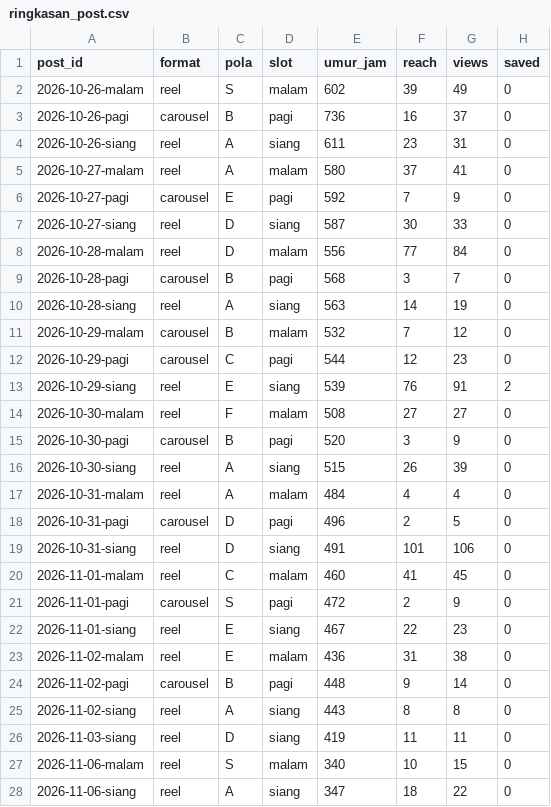
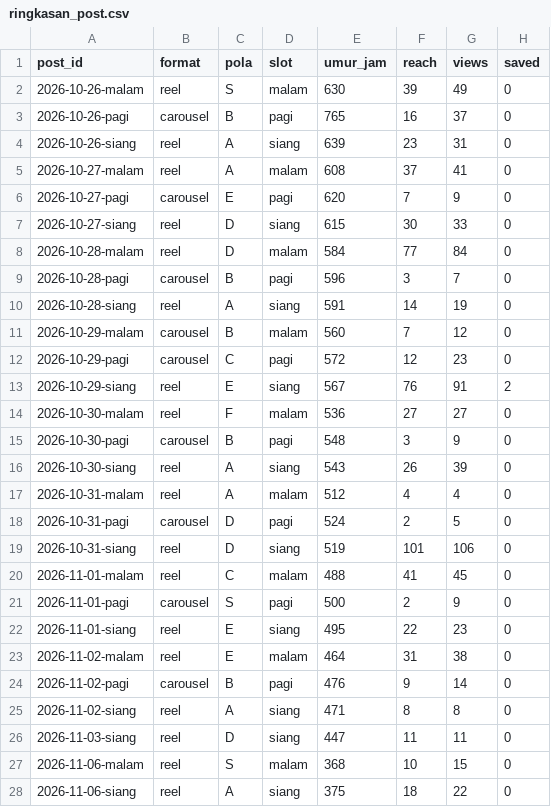
Before and after one commit to Nara-edu26/nara-autopilot, a CSV file: data/ringkasan_post.csv, drawn as a sheet; only a part is shown; the diff covers the shown part only; the diff names each change by its address in the sheet, - before the commit and + after, or states it on an @@ line.

```diff
--- a/data/ringkasan_post.csv
+++ b/data/ringkasan_post.csv
-E2 (umur_jam): 602
+E2 (umur_jam): 630
-E3 (umur_jam): 736
+E3 (umur_jam): 765
-E4 (umur_jam): 611
+E4 (umur_jam): 639
-E5 (umur_jam): 580
+E5 (umur_jam): 608
-E6 (umur_jam): 592
+E6 (umur_jam): 620
-E7 (umur_jam): 587
+E7 (umur_jam): 615
-E8 (umur_jam): 556
+E8 (umur_jam): 584
-E9 (umur_jam): 568
+E9 (umur_jam): 596
-E10 (umur_jam): 563
+E10 (umur_jam): 591
-E11 (umur_jam): 532
+E11 (umur_jam): 560
-E12 (umur_jam): 544
+E12 (umur_jam): 572
-E13 (umur_jam): 539
+E13 (umur_jam): 567
-E14 (umur_jam): 508
+E14 (umur_jam): 536
-E15 (umur_jam): 520
+E15 (umur_jam): 548
-E16 (umur_jam): 515
+E16 (umur_jam): 543
-E17 (umur_jam): 484
+E17 (umur_jam): 512
-E18 (umur_jam): 496
+E18 (umur_jam): 524
-E19 (umur_jam): 491
+E19 (umur_jam): 519
-E20 (umur_jam): 460
+E20 (umur_jam): 488
-E21 (umur_jam): 472
+E21 (umur_jam): 500
-E22 (umur_jam): 467
+E22 (umur_jam): 495
-E23 (umur_jam): 436
+E23 (umur_jam): 464
-E24 (umur_jam): 448
+E24 (umur_jam): 476
-E25 (umur_jam): 443
+E25 (umur_jam): 471
-E26 (umur_jam): 419
+E26 (umur_jam): 447
-E27 (umur_jam): 340
+E27 (umur_jam): 368
-E28 (umur_jam): 347
+E28 (umur_jam): 375
```
Also changed, not shown: 14 edited cells elsewhere in this file, data/akun.csv, data/metrics.csv, 1 other file.
